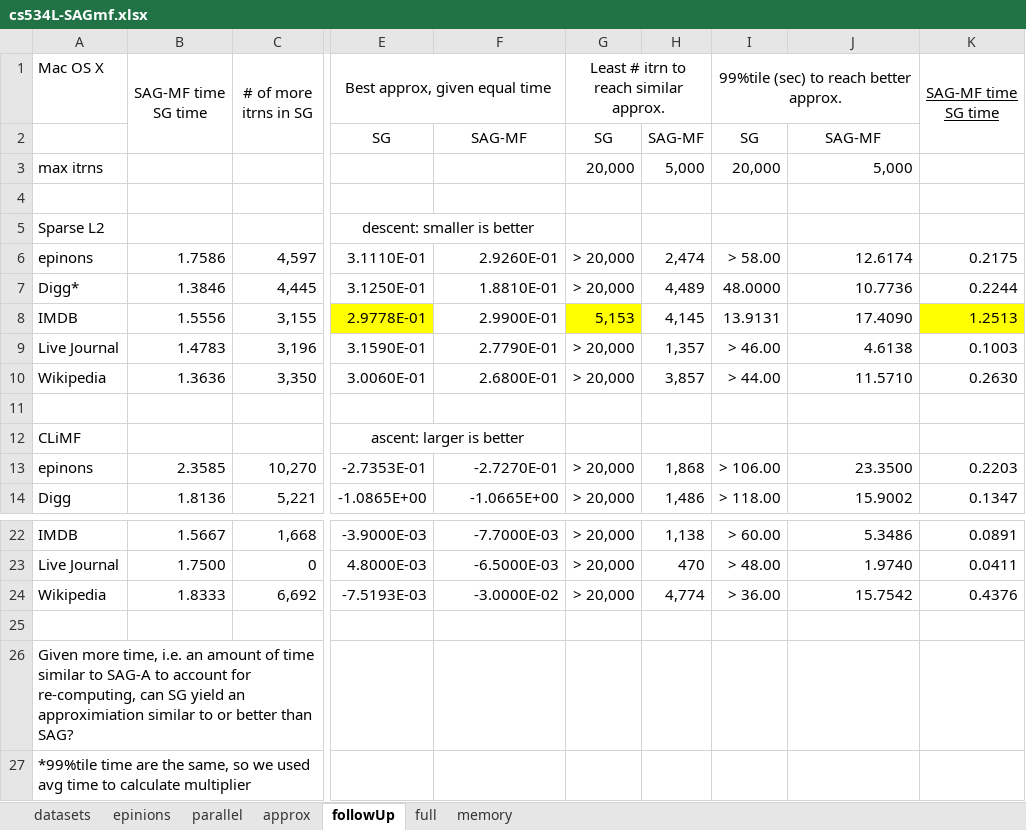
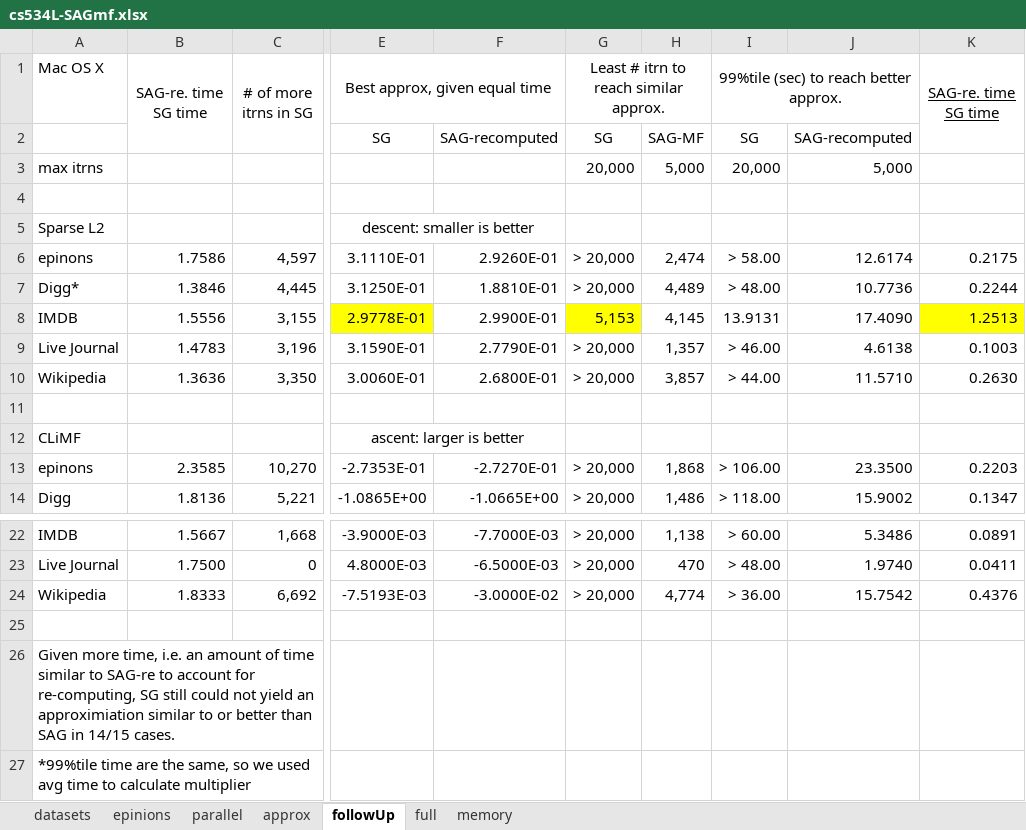
Before and after one commit to jamestklo/MatrixFactorizationMatlab, an Excel workbook: cs534L-SAGmf.xlsx, sheet followUp, drawn as a sheet; only a part is shown, gaps mark what is left out; values as stored, in another font and other column widths than the file's, no borders; ↵ is a line break in a cell; the diff names each change by its address in the sheet, - before the commit and + after, or states it on an @@ line.

Commit message:
added tables to paper

```diff
--- a/cs534L-SAGmf.xlsx (sheet followUp)
+++ b/cs534L-SAGmf.xlsx (sheet followUp)
-B1: SAG-MF time ↵ SG time
+B1: SAG-re. time ↵ SG time
-K1: SAG-MF time ↵ SG time
+K1: SAG-re. time ↵ SG time
-F2: SAG-MF
+F2: SAG-recomputed
-J2: SAG-MF
+J2: SAG-recomputed
-I7: 48.0000
+I7: > 48.00
-A26 (Mac OS X): …similar to SAG-A to account for re-computing, can SG yield an approximiation similar to or better than SAG?
+A26 (Mac OS X): …similar to SAG-re to account for re-computing, SG still could not yield an approximiation similar to or better than SAG in 14/15 cases.
```
Also changed, not shown: 4 other files.
